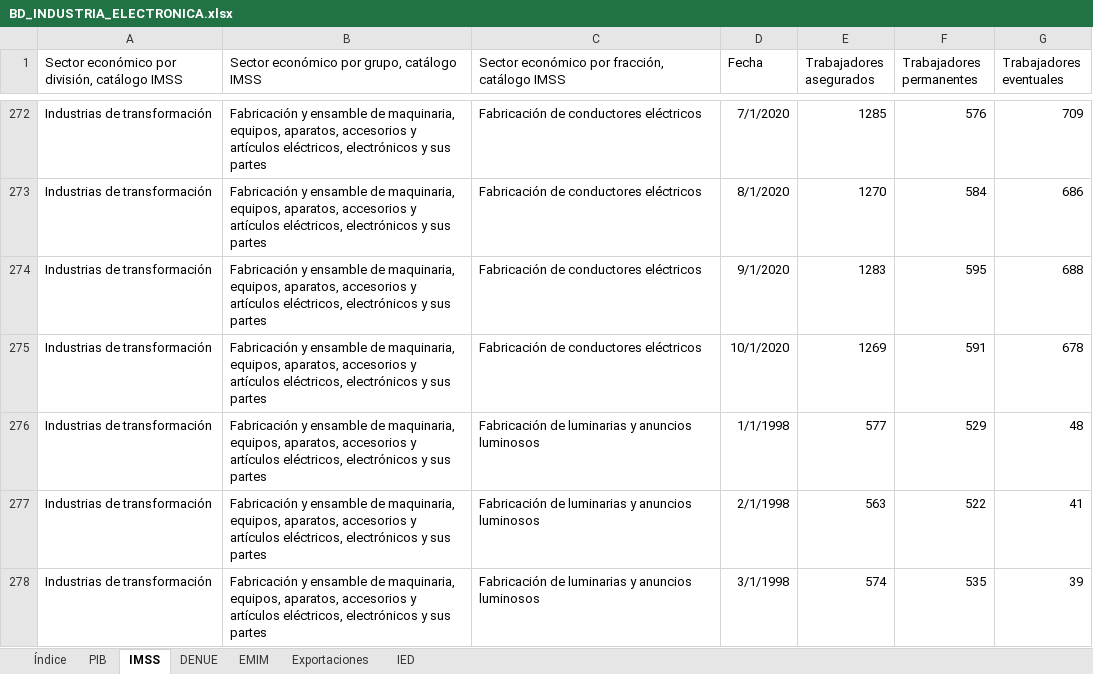
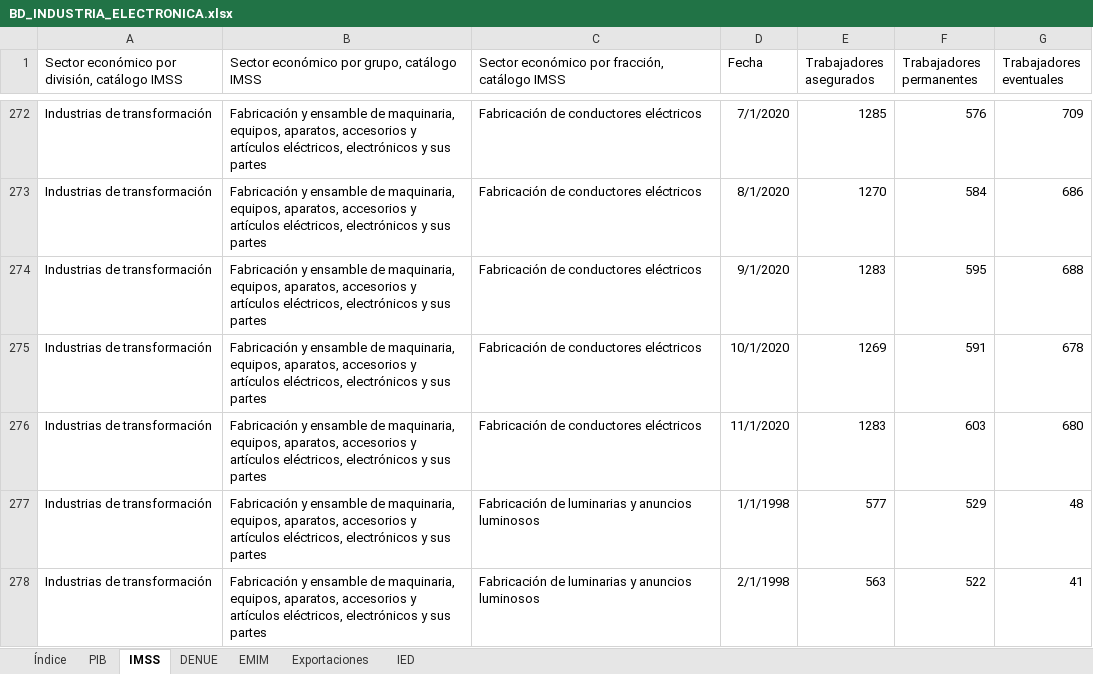
Before and after one commit to DIEEF/SEJ, an Excel workbook: sej_datos/BD_INDUSTRIA_ELECTRONICA.xlsx, sheet IMSS, drawn as a sheet; only a part is shown, gaps mark what is left out; the shorter side is filled out with more unchanged rows; values as stored, in another font and other column widths than the file's, no borders; the diff covers the shown part only; the diff names each change by its address in the sheet, - before the commit and + after, or states it on an @@ line.

```diff
--- a/sej_datos/BD_INDUSTRIA_ELECTRONICA.xlsx (sheet IMSS)
+++ b/sej_datos/BD_INDUSTRIA_ELECTRONICA.xlsx (sheet IMSS)
+row 276: Industrias de transformación | Fabricación y ensamble de maquinaria, equipos, aparatos, accesorios y artículos eléctricos, electrónicos y sus partes | Fabricación de conductores eléctricos | 11/1/2020 | 1283 | 603 | 680
```
Also changed, not shown: 11 added rows elsewhere in this sheet, sej_datos/BD_INDUSTRIA_ALIMENTARIA.xlsx, sej_datos/BD_INDUSTRIA_BEBIDASYTABACO.xlsx, 17 other files.
